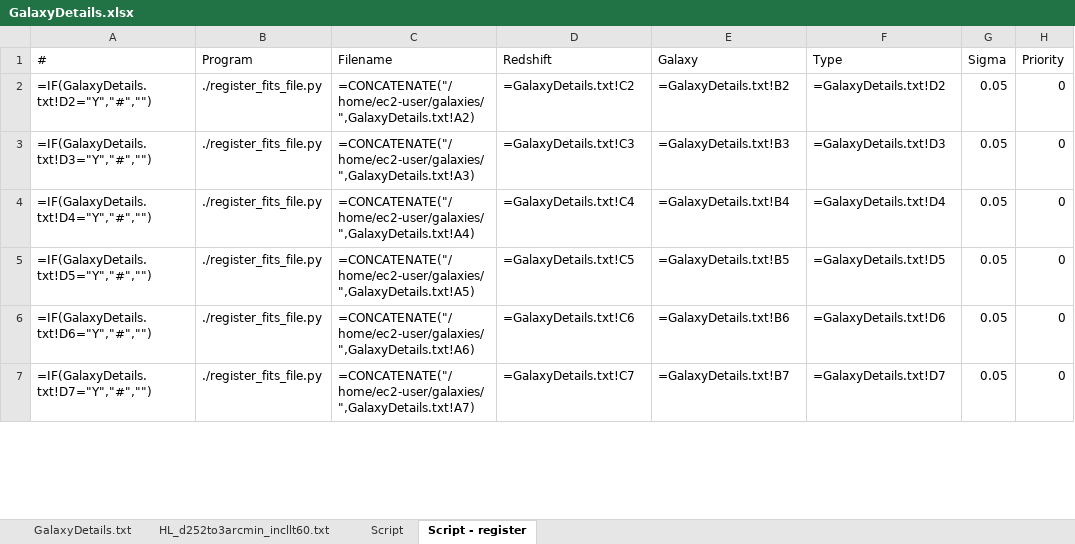
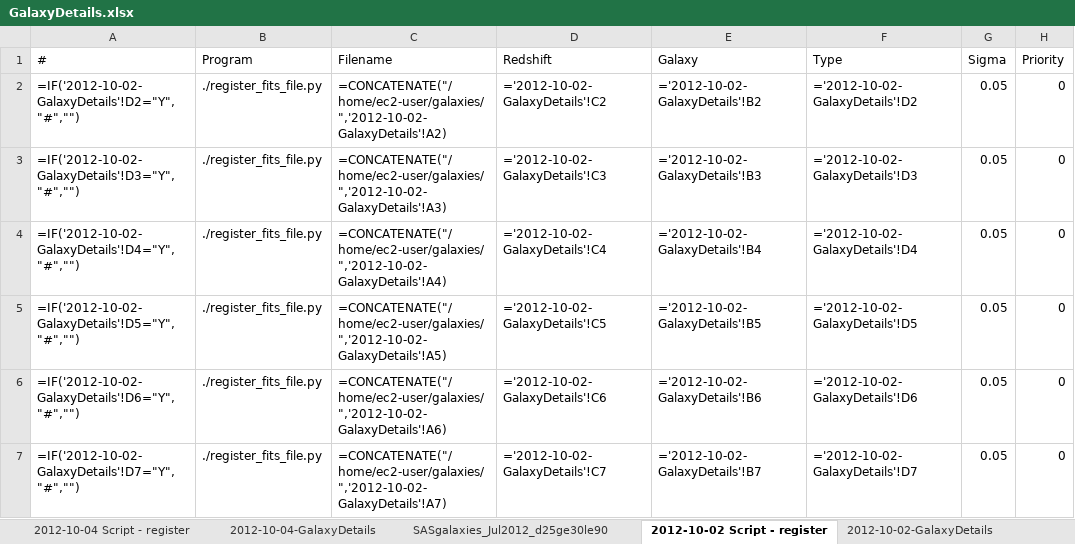
Before and after one commit to ICRAR/boinc-magphys, an Excel workbook: galaxy-registration/GalaxyDetails.xlsx, sheet 2012-10-02 Script - register, drawn as a sheet; only a part is shown; values as stored, in another font and other column widths than the file's, no borders; formulas are shown in place of their values; the diff covers the shown part only; the diff names each change by its address in the sheet, - before the commit and + after, or states it on an @@ line.

```diff
--- a/galaxy-registration/GalaxyDetails.xlsx (sheet 2012-10-02 Script - register)
+++ b/galaxy-registration/GalaxyDetails.xlsx (sheet 2012-10-02 Script - register)
-sheet tab: GalaxyDetails.txt
+sheet tab: 2012-10-02-GalaxyDetails
-sheet tab: Script - register
+sheet tab: 2012-10-02 Script - register
-sheet tab: Script
+sheet tab: 2012-10-04 Script - register
+sheet tab: 2012-10-04-GalaxyDetails
+sheet tab: SASgalaxies_Jul2012_d25ge30le90
@@ sheet tab order changed: 2012-10-04 Script - register | 2012-10-04-GalaxyDetails | SASgalaxies_Jul2012_d25ge30le90 | 2012-10-02 Script - register | 2012-10-02-GalaxyDetails @@
-A2 (#): =IF(GalaxyDetails.txt!D2="Y","#","")
+A2 (#): =IF('2012-10-02-GalaxyDetails'!D2="Y","#","")
-C2 (Filename): =CONCATENATE("/home/ec2-user/galaxies/",GalaxyDetails.txt!A2)
+C2 (Filename): =CONCATENATE("/home/ec2-user/galaxies/",'2012-10-02-GalaxyDetails'!A2)
-D2 (Redshift): =GalaxyDetails.txt!C2
+D2 (Redshift): ='2012-10-02-GalaxyDetails'!C2
-E2 (Galaxy): =GalaxyDetails.txt!B2
+E2 (Galaxy): ='2012-10-02-GalaxyDetails'!B2
-F2 (Type): =GalaxyDetails.txt!D2
+F2 (Type): ='2012-10-02-GalaxyDetails'!D2
-A3 (#): =IF(GalaxyDetails.txt!D3="Y","#","")
+A3 (#): =IF('2012-10-02-GalaxyDetails'!D3="Y","#","")
-C3 (Filename): =CONCATENATE("/home/ec2-user/galaxies/",GalaxyDetails.txt!A3)
+C3 (Filename): =CONCATENATE("/home/ec2-user/galaxies/",'2012-10-02-GalaxyDetails'!A3)
-D3 (Redshift): =GalaxyDetails.txt!C3
+D3 (Redshift): ='2012-10-02-GalaxyDetails'!C3
-E3 (Galaxy): =GalaxyDetails.txt!B3
+E3 (Galaxy): ='2012-10-02-GalaxyDetails'!B3
-F3 (Type): =GalaxyDetails.txt!D3
+F3 (Type): ='2012-10-02-GalaxyDetails'!D3
-A4 (#): =IF(GalaxyDetails.txt!D4="Y","#","")
+A4 (#): =IF('2012-10-02-GalaxyDetails'!D4="Y","#","")
-C4 (Filename): =CONCATENATE("/home/ec2-user/galaxies/",GalaxyDetails.txt!A4)
+C4 (Filename): =CONCATENATE("/home/ec2-user/galaxies/",'2012-10-02-GalaxyDetails'!A4)
-D4 (Redshift): =GalaxyDetails.txt!C4
+D4 (Redshift): ='2012-10-02-GalaxyDetails'!C4
-E4 (Galaxy): =GalaxyDetails.txt!B4
+E4 (Galaxy): ='2012-10-02-GalaxyDetails'!B4
-F4 (Type): =GalaxyDetails.txt!D4
+F4 (Type): ='2012-10-02-GalaxyDetails'!D4
-A5 (#): =IF(GalaxyDetails.txt!D5="Y","#","")
+A5 (#): =IF('2012-10-02-GalaxyDetails'!D5="Y","#","")
-C5 (Filename): =CONCATENATE("/home/ec2-user/galaxies/",GalaxyDetails.txt!A5)
+C5 (Filename): =CONCATENATE("/home/ec2-user/galaxies/",'2012-10-02-GalaxyDetails'!A5)
-D5 (Redshift): =GalaxyDetails.txt!C5
+D5 (Redshift): ='2012-10-02-GalaxyDetails'!C5
-E5 (Galaxy): =GalaxyDetails.txt!B5
+E5 (Galaxy): ='2012-10-02-GalaxyDetails'!B5
-F5 (Type): =GalaxyDetails.txt!D5
+F5 (Type): ='2012-10-02-GalaxyDetails'!D5
-A6 (#): =IF(GalaxyDetails.txt!D6="Y","#","")
+A6 (#): =IF('2012-10-02-GalaxyDetails'!D6="Y","#","")
-C6 (Filename): =CONCATENATE("/home/ec2-user/galaxies/",GalaxyDetails.txt!A6)
+C6 (Filename): =CONCATENATE("/home/ec2-user/galaxies/",'2012-10-02-GalaxyDetails'!A6)
-D6 (Redshift): =GalaxyDetails.txt!C6
+D6 (Redshift): ='2012-10-02-GalaxyDetails'!C6
-E6 (Galaxy): =GalaxyDetails.txt!B6
+E6 (Galaxy): ='2012-10-02-GalaxyDetails'!B6
-F6 (Type): =GalaxyDetails.txt!D6
+F6 (Type): ='2012-10-02-GalaxyDetails'!D6
-A7 (#): =IF(GalaxyDetails.txt!D7="Y","#","")
+A7 (#): =IF('2012-10-02-GalaxyDetails'!D7="Y","#","")
-C7 (Filename): =CONCATENATE("/home/ec2-user/galaxies/",GalaxyDetails.txt!A7)
+C7 (Filename): =CONCATENATE("/home/ec2-user/galaxies/",'2012-10-02-GalaxyDetails'!A7)
-D7 (Redshift): =GalaxyDetails.txt!C7
+D7 (Redshift): ='2012-10-02-GalaxyDetails'!C7
-E7 (Galaxy): =GalaxyDetails.txt!B7
+E7 (Galaxy): ='2012-10-02-GalaxyDetails'!B7
-F7 (Type): =GalaxyDetails.txt!D7
+F7 (Type): ='2012-10-02-GalaxyDetails'!D7
```
Also changed, not shown: 1040 edited cells elsewhere in this sheet, 20 other files.
